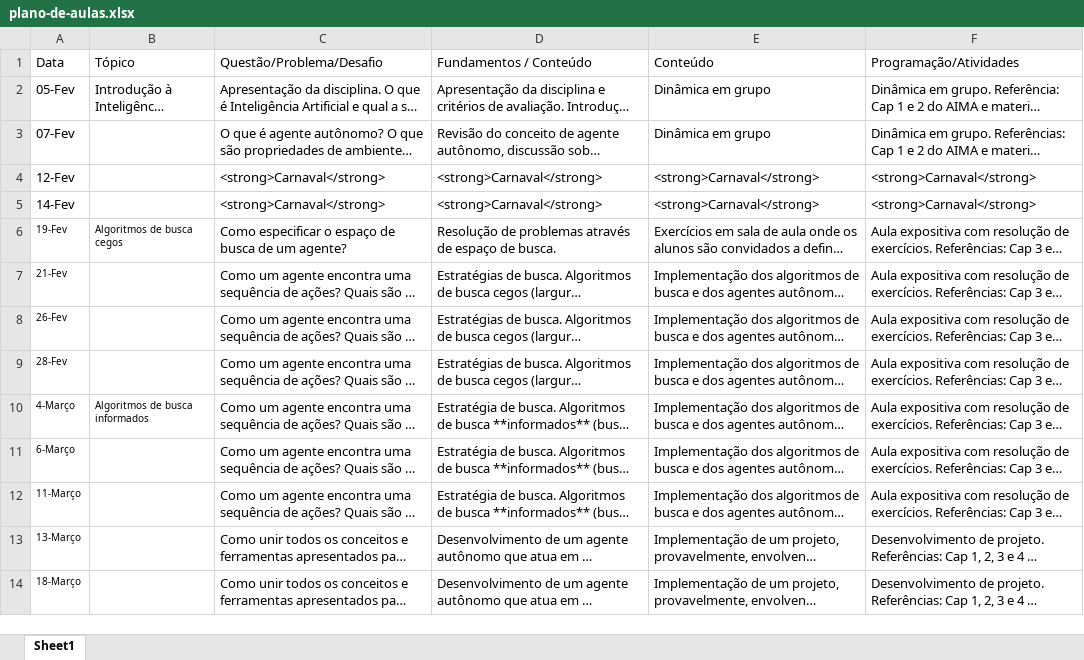
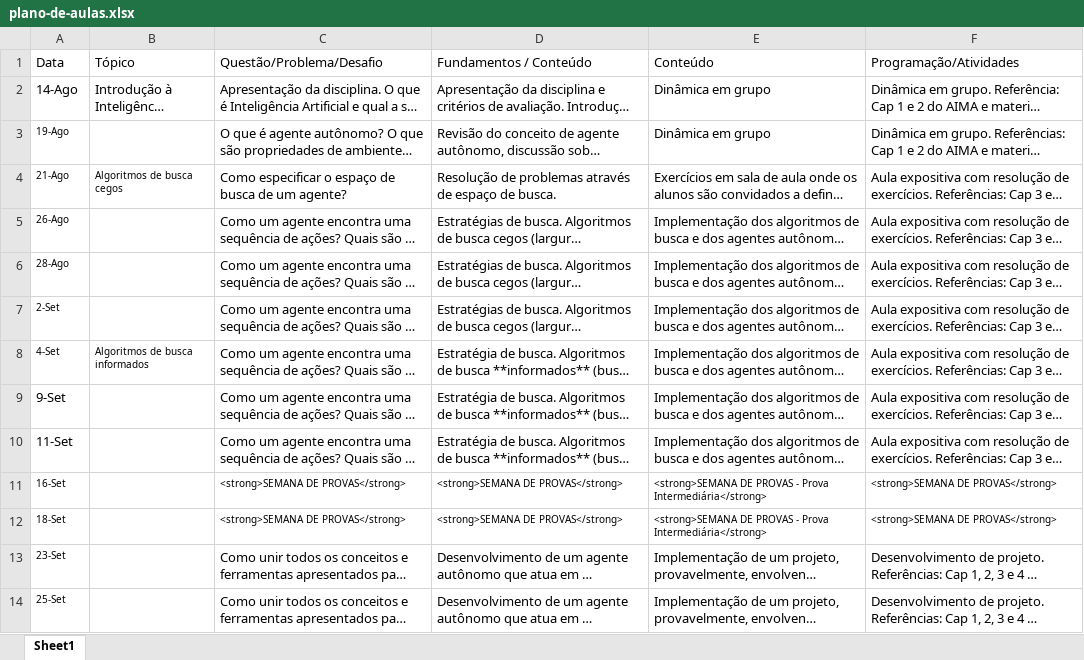
Before and after one commit to Insper/ia_bcc, an Excel workbook: plano-de-aulas.xlsx, sheet Sheet1, drawn as a sheet; only a part is shown; long unchanged cells end in …; values as stored, in another font and other column widths than the file's, no borders; removed rows and columns are numbered as before the commit, all else as after; the diff covers the shown part only; the diff names each change by its address in the sheet, - before the commit and + after, or states it on an @@ line.

Commit message:
atualizando o plano de aula

```diff
--- a/plano-de-aulas.xlsx (sheet Sheet1)
+++ b/plano-de-aulas.xlsx (sheet Sheet1)
-A2 (Data): 05-Fev
+A2 (Data): 14-Ago
-A3 (Data): 07-Fev
+A3 (Data): 19-Ago
@@ A3 text size: smaller @@
-row 4: 12-Fev |  | <strong>Carnaval</strong> | <strong>Carnaval</strong> | <strong>Carnaval</strong> | <strong>Carnaval</strong>
-row 5: 14-Fev |  | <strong>Carnaval</strong> | <strong>Carnaval</strong> | <strong>Carnaval</strong> | <strong>Carnaval</strong>
-A4 (Data): 19-Fev
+A4 (Data): 21-Ago
-A5 (Data): 21-Fev
+A5 (Data): 26-Ago
-A6 (Data): 26-Fev
+A6 (Data): 28-Ago
-A7 (Data): 28-Fev
+A7 (Data): 2-Set
-A8 (Data): 4-Março
+A8 (Data): 4-Set
-A9 (Data): 6-Março
+A9 (Data): 9-Set
@@ A9:A10 text size: larger @@
-A10 (Data): 11-Março
+A10 (Data): 11-Set
+row 11: 16-Set |  | <strong>SEMANA DE PROVAS</strong> | <strong>SEMANA DE PROVAS</strong> | <strong>SEMANA DE PROVAS - Prova Intermediária</strong> | <strong>SEMANA DE PROVAS</strong>
+row 12: 18-Set |  | <strong>SEMANA DE PROVAS</strong> | <strong>SEMANA DE PROVAS</strong> | <strong>SEMANA DE PROVAS - Prova Intermediária</strong> | <strong>SEMANA DE PROVAS</strong>
-A13 (Data): 13-Março
+A13 (Data): 23-Set
-A14 (Data): 18-Março
+A14 (Data): 25-Set
```
Also changed, not shown: 3 removed rows and 14 edited cells elsewhere in this sheet, 8 other files.
